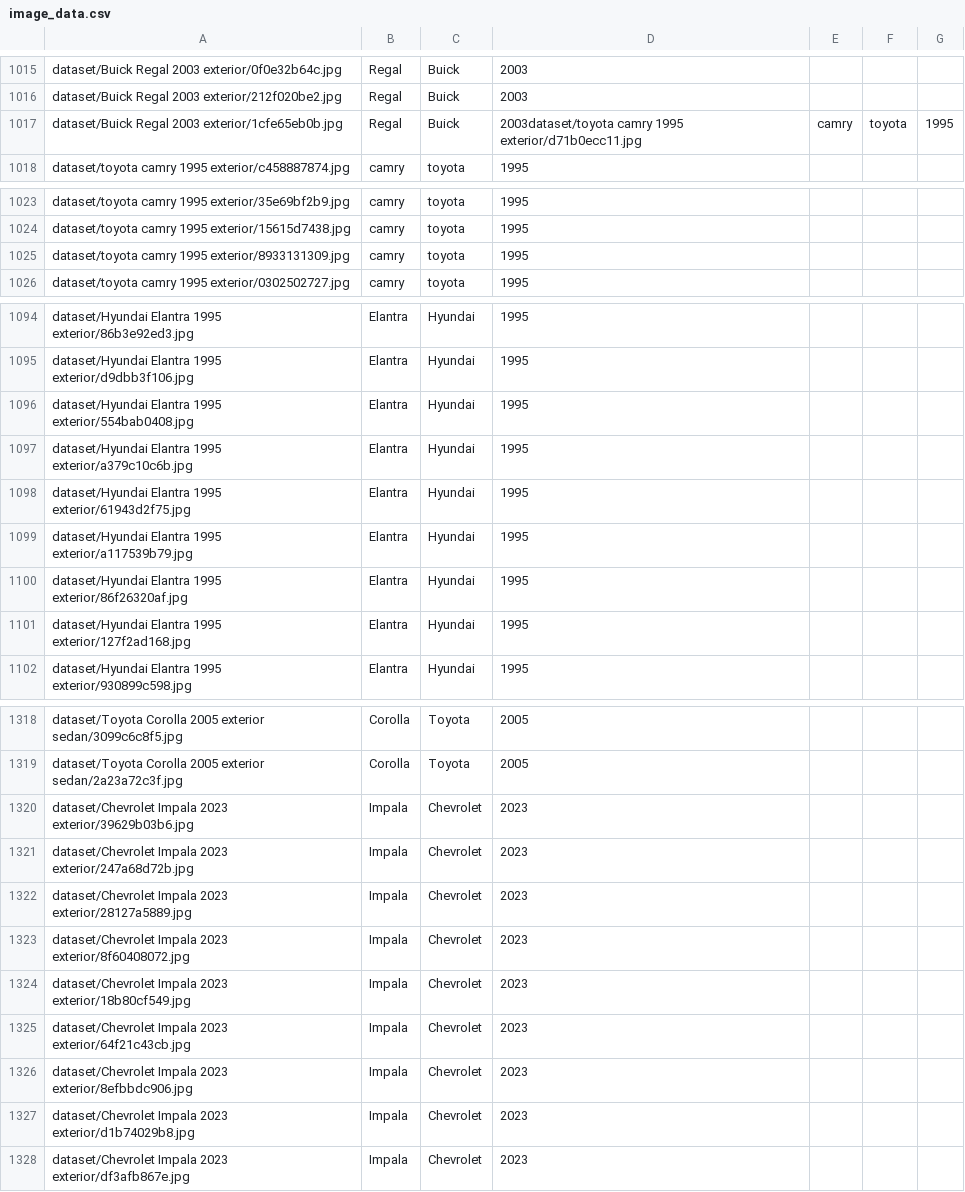
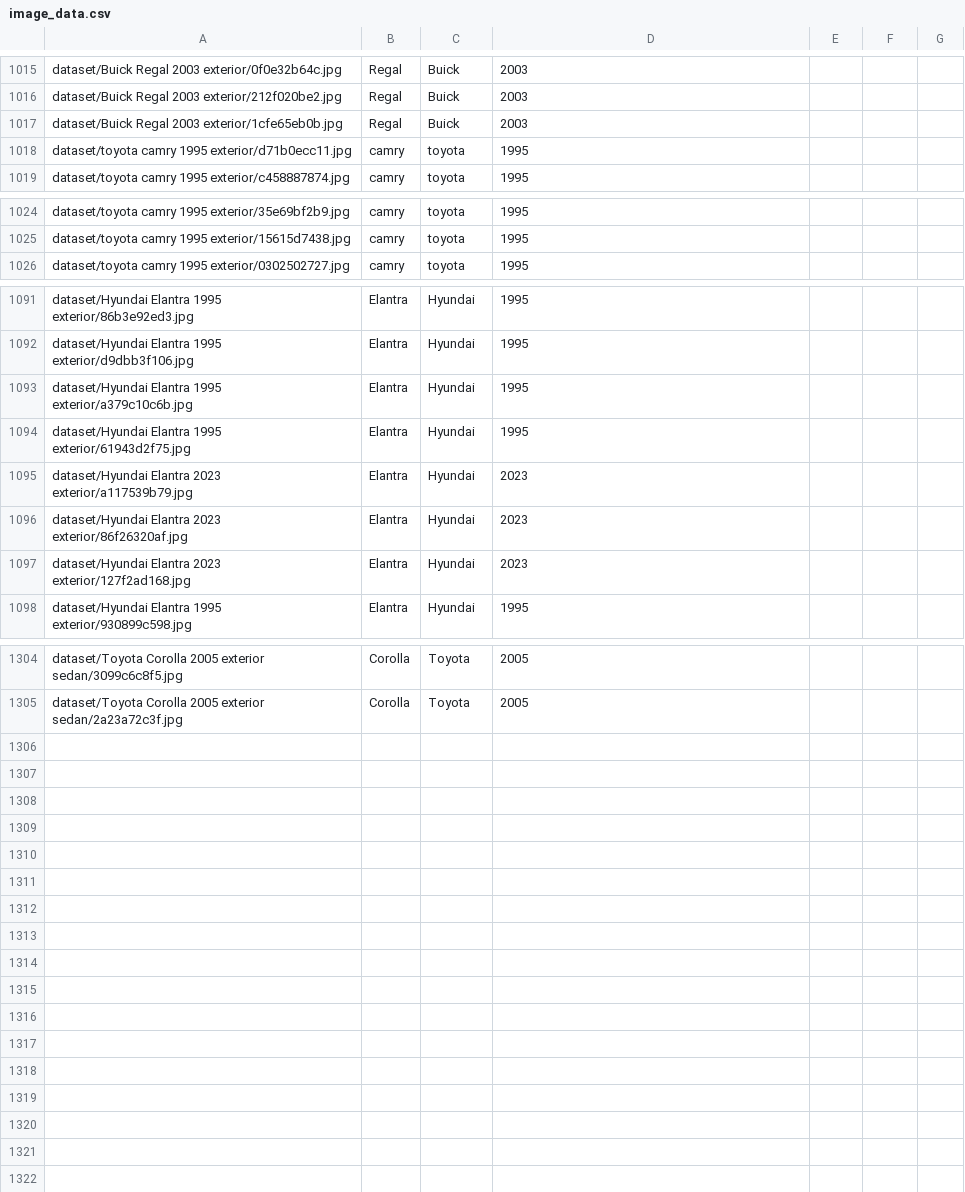
Before and after one commit to tmont5/Scraping-Google-Images-using-Python, a CSV file: image_data.csv, drawn as a sheet; only a part is shown, gaps mark what is left out; the diff covers the shown part only.

Commit message:
Finished Scraping

```diff
--- a/image_data.csv
+++ b/image_data.csv
@@ -1016,3 +1016,4 @@ dataset/Buick Regal 2003 exterior/0f0e32b64c.jpg,Regal,Buick,2003
 dataset/Buick Regal 2003 exterior/212f020be2.jpg,Regal,Buick,2003
-dataset/Buick Regal 2003 exterior/1cfe65eb0b.jpg,Regal,Buick,2003dataset/toyota camry 1995 exterior/d71b0ecc11.jpg,camry,toyota,1995
+dataset/Buick Regal 2003 exterior/1cfe65eb0b.jpg,Regal,Buick,2003
+dataset/toyota camry 1995 exterior/d71b0ecc11.jpg,camry,toyota,1995
 dataset/toyota camry 1995 exterior/c458887874.jpg,camry,toyota,1995
@@ -1024,3 +1025,2 @@ dataset/toyota camry 1995 exterior/35e69bf2b9.jpg,camry,toyota,1995
 dataset/toyota camry 1995 exterior/15615d7438.jpg,camry,toyota,1995
-dataset/toyota camry 1995 exterior/8933131309.jpg,camry,toyota,1995
 dataset/toyota camry 1995 exterior/0302502727.jpg,camry,toyota,1995
@@ -1095,8 +1092,7 @@ dataset/Hyundai Elantra 1995 exterior/86b3e92ed3.jpg,Elantra,Hyundai,1995
 dataset/Hyundai Elantra 1995 exterior/d9dbb3f106.jpg,Elantra,Hyundai,1995
-dataset/Hyundai Elantra 1995 exterior/554bab0408.jpg,Elantra,Hyundai,1995
 dataset/Hyundai Elantra 1995 exterior/a379c10c6b.jpg,Elantra,Hyundai,1995
 dataset/Hyundai Elantra 1995 exterior/61943d2f75.jpg,Elantra,Hyundai,1995
-dataset/Hyundai Elantra 1995 exterior/a117539b79.jpg,Elantra,Hyundai,1995
-dataset/Hyundai Elantra 1995 exterior/86f26320af.jpg,Elantra,Hyundai,1995
-dataset/Hyundai Elantra 1995 exterior/127f2ad168.jpg,Elantra,Hyundai,1995
+dataset/Hyundai Elantra 2023 exterior/a117539b79.jpg,Elantra,Hyundai,2023
+dataset/Hyundai Elantra 2023 exterior/86f26320af.jpg,Elantra,Hyundai,2023
+dataset/Hyundai Elantra 2023 exterior/127f2ad168.jpg,Elantra,Hyundai,2023
 dataset/Hyundai Elantra 1995 exterior/930899c598.jpg,Elantra,Hyundai,1995
@@ -1319,10 +1305 @@ dataset/Toyota Corolla 2005 exterior sedan/3099c6c8f5.jpg,Corolla,Toyota,2005
 dataset/Toyota Corolla 2005 exterior sedan/2a23a72c3f.jpg,Corolla,Toyota,2005
-dataset/Chevrolet Impala 2023 exterior/39629b03b6.jpg,Impala,Chevrolet,2023
-dataset/Chevrolet Impala 2023 exterior/247a68d72b.jpg,Impala,Chevrolet,2023
-dataset/Chevrolet Impala 2023 exterior/28127a5889.jpg,Impala,Chevrolet,2023
-dataset/Chevrolet Impala 2023 exterior/8f60408072.jpg,Impala,Chevrolet,2023
-dataset/Chevrolet Impala 2023 exterior/18b80cf549.jpg,Impala,Chevrolet,2023
-dataset/Chevrolet Impala 2023 exterior/64f21c43cb.jpg,Impala,Chevrolet,2023
-dataset/Chevrolet Impala 2023 exterior/8efbbdc906.jpg,Impala,Chevrolet,2023
-dataset/Chevrolet Impala 2023 exterior/d1b74029b8.jpg,Impala,Chevrolet,2023
-dataset/Chevrolet Impala 2023 exterior/df3afb867e.jpg,Impala,Chevrolet,2023
```
Also changed, not shown: 13 removed rows elsewhere in this file.
